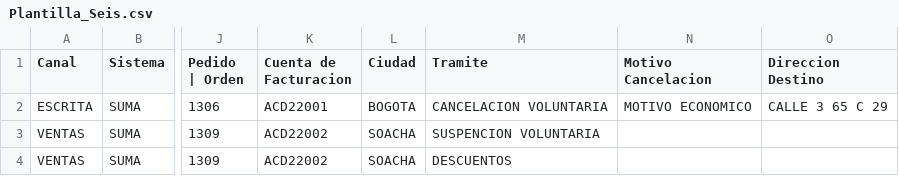
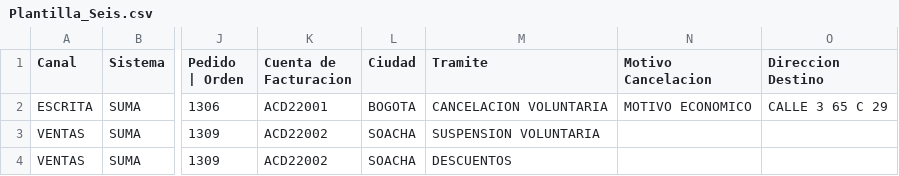
Before and after one commit to NR-ETB/GES-BOT, a CSV file: GES-BOT/Model/Excels/Plantilla_Seis.csv, drawn as a sheet; only a part is shown, gaps mark what is left out; the diff names each change by its address in the sheet, - before the commit and + after, or states it on an @@ line.

```diff
--- a/GES-BOT/Model/Excels/Plantilla_Seis.csv
+++ b/GES-BOT/Model/Excels/Plantilla_Seis.csv
-M3 (Tramite): SUSPENCION VOLUNTARIA
+M3 (Tramite): SUSPENSION VOLUNTARIA
```
Also changed, not shown: GES-BOT/Model/Excels/Plantilla_Siete.csv, 8 other files.
